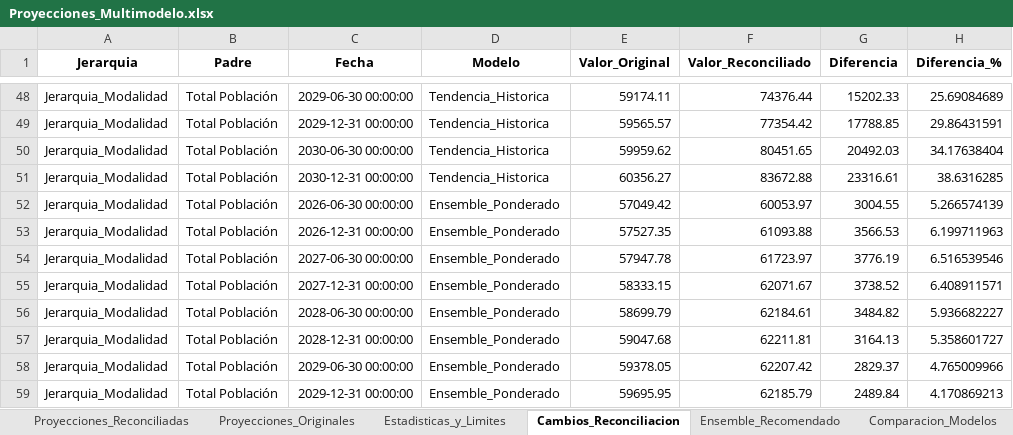
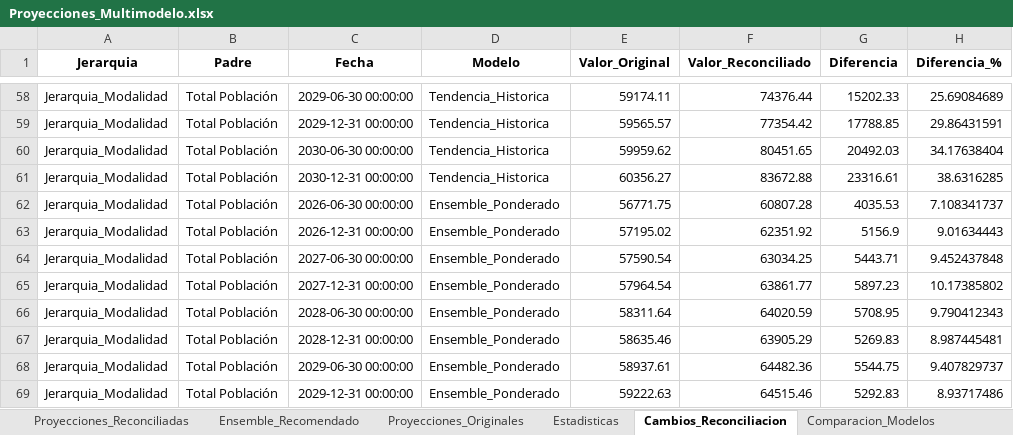
Before and after one commit to Ximena5745/Modelo_Prospectivo, an Excel workbook: Data/Proyecciones_Multimodelo.xlsx, sheet Cambios_Reconciliacion, drawn as a sheet; only a part is shown, gaps mark what is left out; values as stored, in another font and other column widths than the file's, no borders; addresses are those after the commit; the diff covers the shown part only; the diff names each change by its address in the sheet, - before the commit and + after, or states it on an @@ line.

```diff
--- a/Data/Proyecciones_Multimodelo.xlsx (sheet Cambios_Reconciliacion)
+++ b/Data/Proyecciones_Multimodelo.xlsx (sheet Cambios_Reconciliacion)
-sheet tab: Estadisticas_y_Limites
+sheet tab: Estadisticas
@@ sheet tab order changed: Proyecciones_Reconciliadas | Ensemble_Recomendado | Proyecciones_Originales | Estadisticas | Cambios_Reconciliacion | Comparacion_Modelos @@
-E62 (Valor_Original): 57049.42
+E62 (Valor_Original): 56771.75
-F62 (Valor_Reconciliado): 60053.97
+F62 (Valor_Reconciliado): 60807.28
-G62 (Diferencia): 3004.55
+G62 (Diferencia): 4035.53
-H62 (Diferencia_%): 5.266574139
+H62 (Diferencia_%): 7.108341737
-E63 (Valor_Original): 57527.35
+E63 (Valor_Original): 57195.02
-F63 (Valor_Reconciliado): 61093.88
+F63 (Valor_Reconciliado): 62351.92
-G63 (Diferencia): 3566.53
+G63 (Diferencia): 5156.9
-H63 (Diferencia_%): 6.199711963
+H63 (Diferencia_%): 9.01634443
-E64 (Valor_Original): 57947.78
+E64 (Valor_Original): 57590.54
-F64 (Valor_Reconciliado): 61723.97
+F64 (Valor_Reconciliado): 63034.25
-G64 (Diferencia): 3776.19
+G64 (Diferencia): 5443.71
-H64 (Diferencia_%): 6.516539546
+H64 (Diferencia_%): 9.452437848
-E65 (Valor_Original): 58333.15
+E65 (Valor_Original): 57964.54
-F65 (Valor_Reconciliado): 62071.67
+F65 (Valor_Reconciliado): 63861.77
-G65 (Diferencia): 3738.52
+G65 (Diferencia): 5897.23
-H65 (Diferencia_%): 6.408911571
+H65 (Diferencia_%): 10.17385802
-E66 (Valor_Original): 58699.79
+E66 (Valor_Original): 58311.64
-F66 (Valor_Reconciliado): 62184.61
+F66 (Valor_Reconciliado): 64020.59
-G66 (Diferencia): 3484.82
+G66 (Diferencia): 5708.95
-H66 (Diferencia_%): 5.936682227
+H66 (Diferencia_%): 9.790412343
-E67 (Valor_Original): 59047.68
+E67 (Valor_Original): 58635.46
-F67 (Valor_Reconciliado): 62211.81
+F67 (Valor_Reconciliado): 63905.29
-G67 (Diferencia): 3164.13
+G67 (Diferencia): 5269.83
-H67 (Diferencia_%): 5.358601727
+H67 (Diferencia_%): 8.987445481
-E68 (Valor_Original): 59378.05
+E68 (Valor_Original): 58937.61
-F68 (Valor_Reconciliado): 62207.42
+F68 (Valor_Reconciliado): 64482.36
-G68 (Diferencia): 2829.37
+G68 (Diferencia): 5544.75
-H68 (Diferencia_%): 4.765009966
+H68 (Diferencia_%): 9.407829737
-E69 (Valor_Original): 59695.95
+E69 (Valor_Original): 59222.63
-F69 (Valor_Reconciliado): 62185.79
+F69 (Valor_Reconciliado): 64515.46
-G69 (Diferencia): 2489.84
+G69 (Diferencia): 5292.83
-H69 (Diferencia_%): 4.170869213
+H69 (Diferencia_%): 8.93717486
```
Also changed, not shown: 19 added rows and 274 edited cells elsewhere in this sheet, sheet Proyecciones_Reconciliadas, sheet Proyecciones_Originales, sheet Ensemble_Recomendado, sheet Comparacion_Modelos, other sheet tabs, Data/Dataset_Unificado.xlsx, 1 other file.
